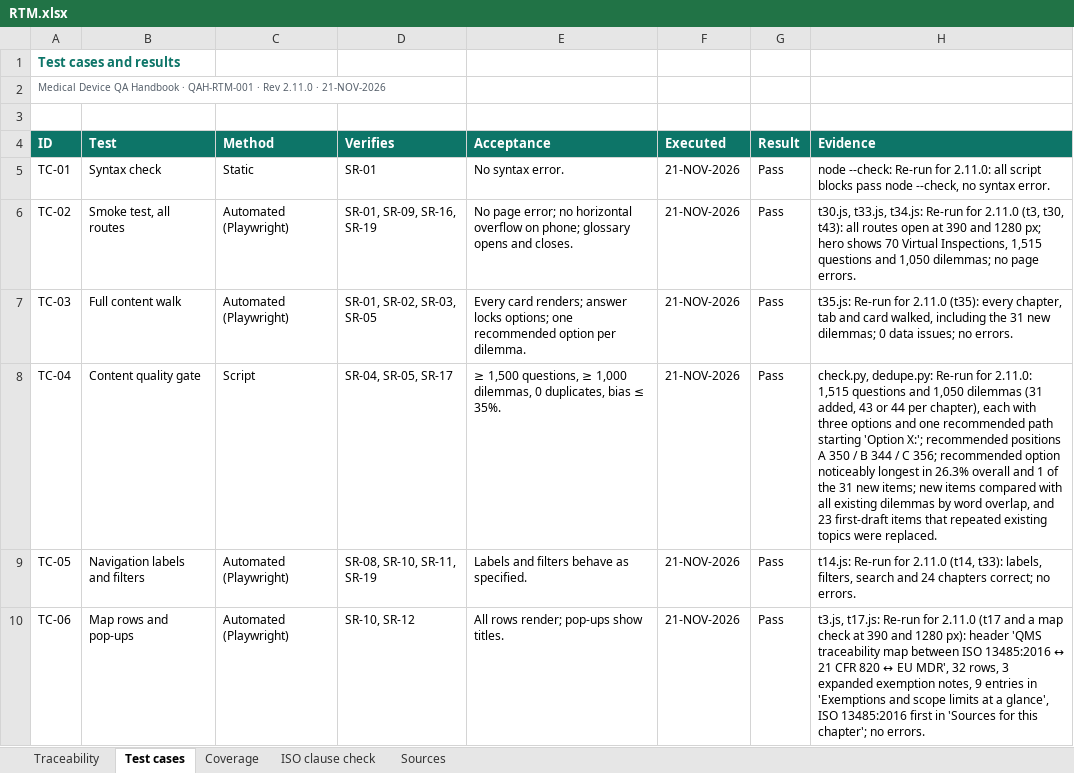
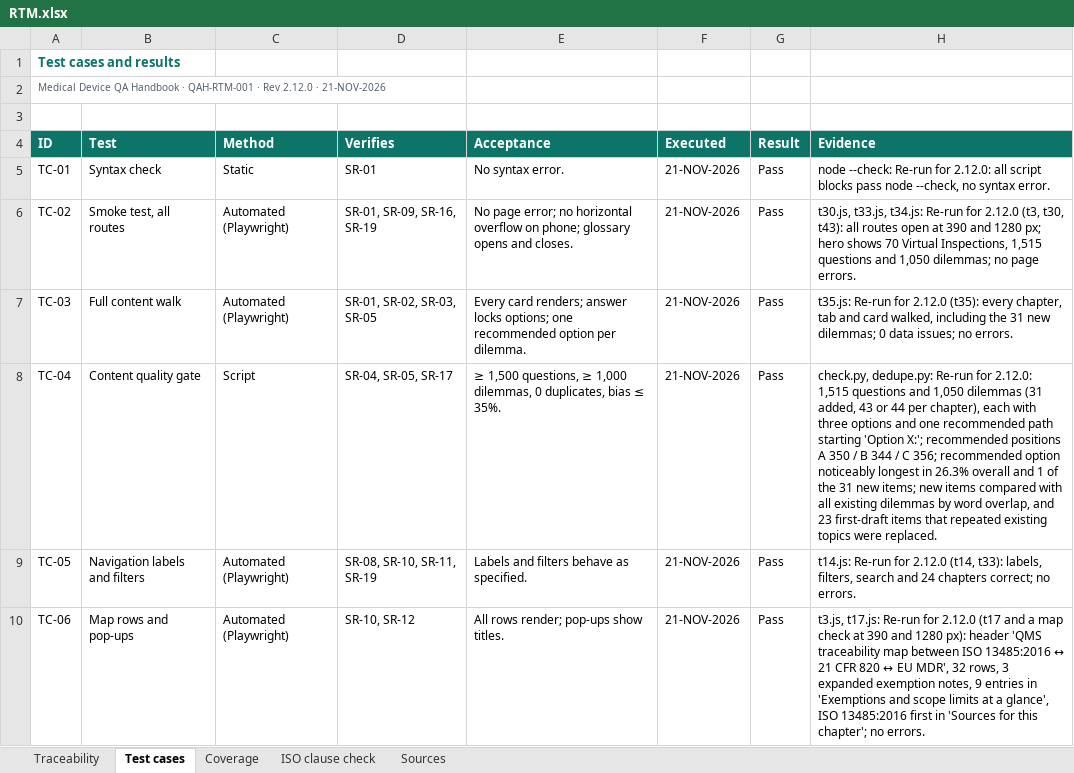
Before and after one commit to artisseri12asaf/qms-refresher, an Excel workbook: vv/RTM.xlsx, sheet Test cases, drawn as a sheet; only a part is shown; values as stored, in another font and other column widths than the file's, no borders; the diff covers the shown part only; the diff names each change by its address in the sheet, - before the commit and + after, or states it on an @@ line.

```diff
--- a/vv/RTM.xlsx (sheet Test cases)
+++ b/vv/RTM.xlsx (sheet Test cases)
-A2 (ID): …· Rev 2.11.0 · 21-NOV-2026
+A2 (ID): …· Rev 2.12.0 · 21-NOV-2026
-H5 (Evidence): …Re-run for 2.11.0: all script…
+H5 (Evidence): …Re-run for 2.12.0: all script…
-H6 (Evidence): …Re-run for 2.11.0 (t3, t30,…
+H6 (Evidence): …Re-run for 2.12.0 (t3, t30,…
-H7 (Evidence): …Re-run for 2.11.0 (t35): every…
+H7 (Evidence): …Re-run for 2.12.0 (t35): every…
-H8 (Evidence): …Re-run for 2.11.0: 1,515 questions…
+H8 (Evidence): …Re-run for 2.12.0: 1,515 questions…
-H9 (Evidence): …Re-run for 2.11.0 (t14, t33):…
+H9 (Evidence): …Re-run for 2.12.0 (t14, t33):…
-H10 (Evidence): …Re-run for 2.11.0 (t17 and…
+H10 (Evidence): …Re-run for 2.12.0 (t17 and…
```
Also changed, not shown: 1 added row and 19 edited cells elsewhere in this sheet, sheet Traceability, sheet Coverage, sheet Sources, sheet ISO clause check, 15 other files.
